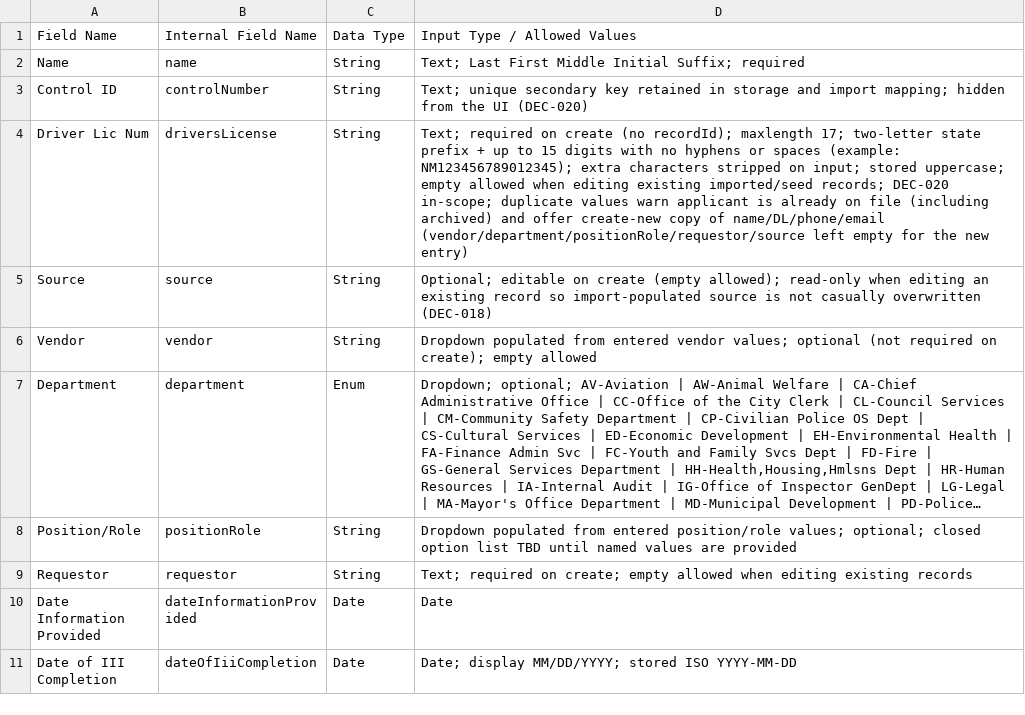
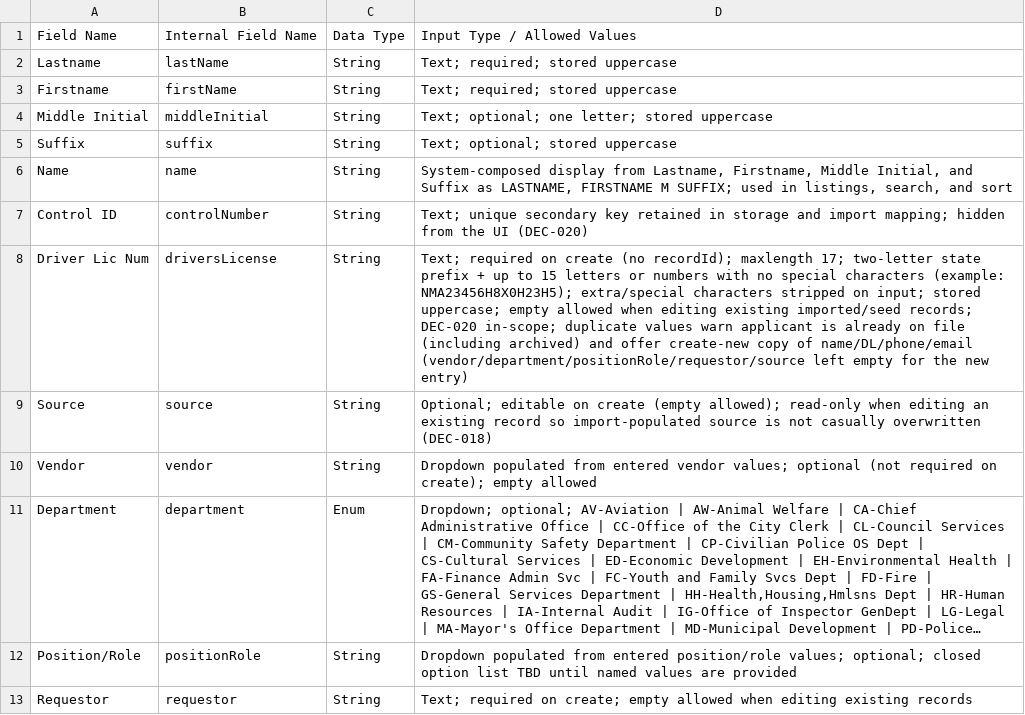
Before and after one commit to RoboAlbotros/Workbench-APD-ECC, a CSV file: CJISTracker/CJIS Applicant Details Field Dictionary.csv, drawn as a sheet; only a part is shown; the shorter side is filled out with more unchanged rows; long unchanged cells end in ….

```diff
--- a/CJISTracker/CJIS Applicant Details Field Dictionary.csv
+++ b/CJISTracker/CJIS Applicant Details Field Dictionary.csv
@@ -1,5 +1,9 @@
 Field Name,Internal Field Name,Data Type,Input Type / Allowed Values
-Name,name,String,Text; Last First Middle Initial Suffix; required
+Lastname,lastName,String,Text; required; stored uppercase
+Firstname,firstName,String,Text; required; stored uppercase
+Middle Initial,middleInitial,String,Text; optional; one letter; stored uppercase
+Suffix,suffix,String,Text; optional; stored uppercase
+Name,name,String,"System-composed display from Lastname, Firstname, Middle Initial, and Suffix as LASTNAME, FIRSTNAME M SUFFIX; used in listings, search, and sort"
 Control ID,controlNumber,String,Text; unique secondary key retained in storage and import mapping; hidden from the UI (DEC-020)
-Driver Lic Num,driversLicense,String,Text; required on create (no recordId); maxlength 17; two-letter state prefix + up to 15 digits with no hyphens or spaces (example: NM123456789012345); extra characters stripped on input; stored uppercase; empty allowed when editing existing imported/seed records; DEC-020 in-scope; duplicate values warn applicant is already on file (including archived) and offer create-new copy of name/DL/phone/email (vendor/department/positionRole/requestor/source left empty for the new entry)
+Driver Lic Num,driversLicense,String,Text; required on create (no recordId); maxlength 17; two-letter state prefix + up to 15 letters or numbers with no special characters (example: NMA23456H8X0H23H5); extra/special characters stripped on input; stored uppercase; empty allowed when editing existing imported/seed records; DEC-020 in-scope; duplicate values warn applicant is already on file (including archived) and offer create-new copy of name/DL/phone/email (vendor/department/positionRole/requestor/source left empty for the new entry)
 Source,source,String,Optional; editable on create (empty allowed); read-only when editing an existing record so import-populated source is not casually overwritten (DEC-018)
```
Also changed, not shown: 7 other files.
